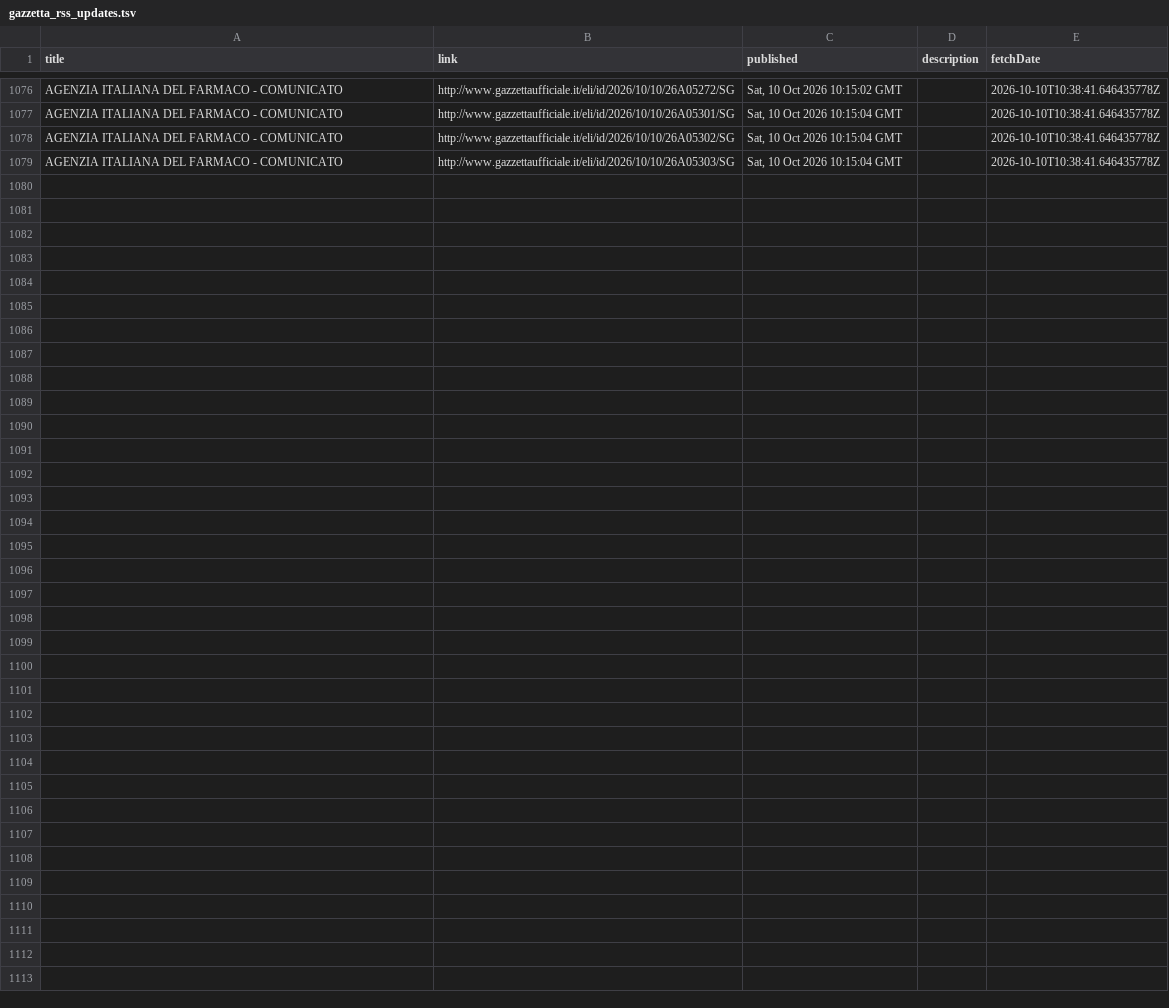
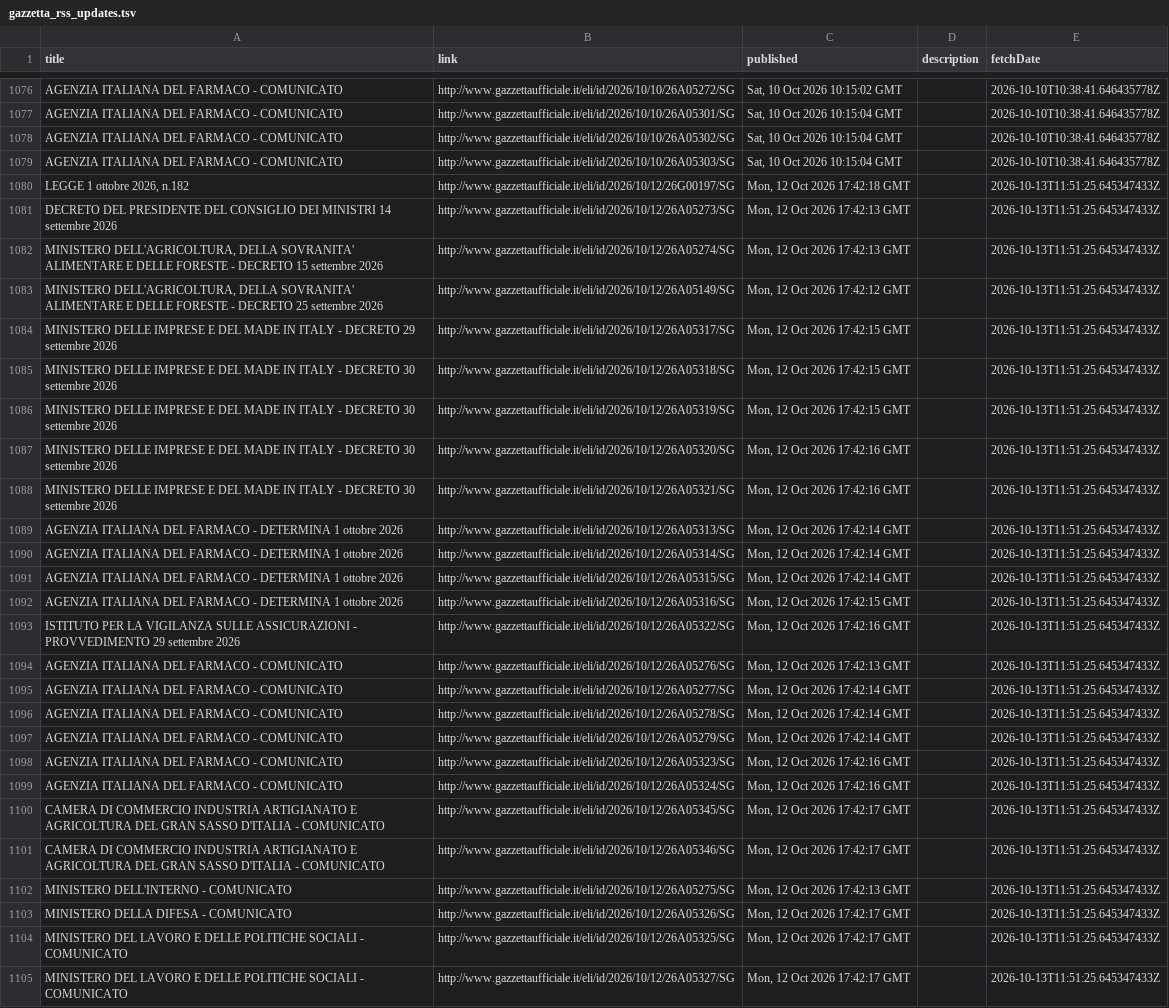
Before and after one commit to arvind088/Crawlar-gazzettaufficial, a TSV file: jena-git-project/data/clean/gazzetta_rss_updates.tsv, drawn as a sheet; only a part is shown, gaps mark what is left out; the diff names each change by its address in the sheet, - before the commit and + after, or states it on an @@ line.

```diff
--- a/jena-git-project/data/clean/gazzetta_rss_updates.tsv
+++ b/jena-git-project/data/clean/gazzetta_rss_updates.tsv
+row 1080: LEGGE 1 ottobre 2026, n.182 | http://www.gazzettaufficiale.it/eli/id/2026/10/12/26G00197/SG | Mon, 12 Oct 2026 17:42:18 GMT |  | 2026-10-13T11:51:25.645347433Z
+row 1081: DECRETO DEL PRESIDENTE DEL CONSIGLIO DEI MINISTRI 14 settembre 2026 | http://www.gazzettaufficiale.it/eli/id/2026/10/12/26A05273/SG | Mon, 12 Oct 2026 17:42:13 GMT |  | 2026-10-13T11:51:25.645347433Z
+row 1082: MINISTERO DELL'AGRICOLTURA, DELLA SOVRANITA' ALIMENTARE E DELLE FORESTE - DECRETO 15 settembre 2026 | http://www.gazzettaufficiale.it/eli/id/2026/10/12/26A05274/SG | Mon, 12 Oct 2026 17:42:13 GMT |  | 2026-10-13T11:51:25.645347433Z
+row 1083: MINISTERO DELL'AGRICOLTURA, DELLA SOVRANITA' ALIMENTARE E DELLE FORESTE - DECRETO 25 settembre 2026 | http://www.gazzettaufficiale.it/eli/id/2026/10/12/26A05149/SG | Mon, 12 Oct 2026 17:42:12 GMT |  | 2026-10-13T11:51:25.645347433Z
+row 1084: MINISTERO DELLE IMPRESE E DEL MADE IN ITALY - DECRETO 29 settembre 2026 | http://www.gazzettaufficiale.it/eli/id/2026/10/12/26A05317/SG | Mon, 12 Oct 2026 17:42:15 GMT |  | 2026-10-13T11:51:25.645347433Z
+row 1085: MINISTERO DELLE IMPRESE E DEL MADE IN ITALY - DECRETO 30 settembre 2026 | http://www.gazzettaufficiale.it/eli/id/2026/10/12/26A05318/SG | Mon, 12 Oct 2026 17:42:15 GMT |  | 2026-10-13T11:51:25.645347433Z
+row 1086: MINISTERO DELLE IMPRESE E DEL MADE IN ITALY - DECRETO 30 settembre 2026 | http://www.gazzettaufficiale.it/eli/id/2026/10/12/26A05319/SG | Mon, 12 Oct 2026 17:42:15 GMT |  | 2026-10-13T11:51:25.645347433Z
+row 1087: MINISTERO DELLE IMPRESE E DEL MADE IN ITALY - DECRETO 30 settembre 2026 | http://www.gazzettaufficiale.it/eli/id/2026/10/12/26A05320/SG | Mon, 12 Oct 2026 17:42:16 GMT |  | 2026-10-13T11:51:25.645347433Z
+row 1088: MINISTERO DELLE IMPRESE E DEL MADE IN ITALY - DECRETO 30 settembre 2026 | http://www.gazzettaufficiale.it/eli/id/2026/10/12/26A05321/SG | Mon, 12 Oct 2026 17:42:16 GMT |  | 2026-10-13T11:51:25.645347433Z
+row 1089: AGENZIA ITALIANA DEL FARMACO - DETERMINA 1 ottobre 2026 | http://www.gazzettaufficiale.it/eli/id/2026/10/12/26A05313/SG | Mon, 12 Oct 2026 17:42:14 GMT |  | 2026-10-13T11:51:25.645347433Z
+row 1090: AGENZIA ITALIANA DEL FARMACO - DETERMINA 1 ottobre 2026 | http://www.gazzettaufficiale.it/eli/id/2026/10/12/26A05314/SG | Mon, 12 Oct 2026 17:42:14 GMT |  | 2026-10-13T11:51:25.645347433Z
+row 1091: AGENZIA ITALIANA DEL FARMACO - DETERMINA 1 ottobre 2026 | http://www.gazzettaufficiale.it/eli/id/2026/10/12/26A05315/SG | Mon, 12 Oct 2026 17:42:14 GMT |  | 2026-10-13T11:51:25.645347433Z
+row 1092: AGENZIA ITALIANA DEL FARMACO - DETERMINA 1 ottobre 2026 | http://www.gazzettaufficiale.it/eli/id/2026/10/12/26A05316/SG | Mon, 12 Oct 2026 17:42:15 GMT |  | 2026-10-13T11:51:25.645347433Z
+row 1093: ISTITUTO PER LA VIGILANZA SULLE ASSICURAZIONI - PROVVEDIMENTO 29 settembre 2026 | http://www.gazzettaufficiale.it/eli/id/2026/10/12/26A05322/SG | Mon, 12 Oct 2026 17:42:16 GMT |  | 2026-10-13T11:51:25.645347433Z
+row 1094: AGENZIA ITALIANA DEL FARMACO - COMUNICATO | http://www.gazzettaufficiale.it/eli/id/2026/10/12/26A05276/SG | Mon, 12 Oct 2026 17:42:13 GMT |  | 2026-10-13T11:51:25.645347433Z
+row 1095: AGENZIA ITALIANA DEL FARMACO - COMUNICATO | http://www.gazzettaufficiale.it/eli/id/2026/10/12/26A05277/SG | Mon, 12 Oct 2026 17:42:14 GMT |  | 2026-10-13T11:51:25.645347433Z
+row 1096: AGENZIA ITALIANA DEL FARMACO - COMUNICATO | http://www.gazzettaufficiale.it/eli/id/2026/10/12/26A05278/SG | Mon, 12 Oct 2026 17:42:14 GMT |  | 2026-10-13T11:51:25.645347433Z
+row 1097: AGENZIA ITALIANA DEL FARMACO - COMUNICATO | http://www.gazzettaufficiale.it/eli/id/2026/10/12/26A05279/SG | Mon, 12 Oct 2026 17:42:14 GMT |  | 2026-10-13T11:51:25.645347433Z
+row 1098: AGENZIA ITALIANA DEL FARMACO - COMUNICATO | http://www.gazzettaufficiale.it/eli/id/2026/10/12/26A05323/SG | Mon, 12 Oct 2026 17:42:16 GMT |  | 2026-10-13T11:51:25.645347433Z
+row 1099: AGENZIA ITALIANA DEL FARMACO - COMUNICATO | http://www.gazzettaufficiale.it/eli/id/2026/10/12/26A05324/SG | Mon, 12 Oct 2026 17:42:16 GMT |  | 2026-10-13T11:51:25.645347433Z
+row 1100: CAMERA DI COMMERCIO INDUSTRIA ARTIGIANATO E AGRICOLTURA DEL GRAN SASSO D'ITALIA - COMUNICATO | http://www.gazzettaufficiale.it/eli/id/2026/10/12/26A05345/SG | Mon, 12 Oct 2026 17:42:17 GMT |  | 2026-10-13T11:51:25.645347433Z
+row 1101: CAMERA DI COMMERCIO INDUSTRIA ARTIGIANATO E AGRICOLTURA DEL GRAN SASSO D'ITALIA - COMUNICATO | http://www.gazzettaufficiale.it/eli/id/2026/10/12/26A05346/SG | Mon, 12 Oct 2026 17:42:17 GMT |  | 2026-10-13T11:51:25.645347433Z
+row 1102: MINISTERO DELL'INTERNO - COMUNICATO | http://www.gazzettaufficiale.it/eli/id/2026/10/12/26A05275/SG | Mon, 12 Oct 2026 17:42:13 GMT |  | 2026-10-13T11:51:25.645347433Z
+row 1103: MINISTERO DELLA DIFESA - COMUNICATO | http://www.gazzettaufficiale.it/eli/id/2026/10/12/26A05326/SG | Mon, 12 Oct 2026 17:42:17 GMT |  | 2026-10-13T11:51:25.645347433Z
+row 1104: MINISTERO DEL LAVORO E DELLE POLITICHE SOCIALI - COMUNICATO | http://www.gazzettaufficiale.it/eli/id/2026/10/12/26A05325/SG | Mon, 12 Oct 2026 17:42:17 GMT |  | 2026-10-13T11:51:25.645347433Z
+row 1105: MINISTERO DEL LAVORO E DELLE POLITICHE SOCIALI - COMUNICATO | http://www.gazzettaufficiale.it/eli/id/2026/10/12/26A05327/SG | Mon, 12 Oct 2026 17:42:17 GMT |  | 2026-10-13T11:51:25.645347433Z
```
